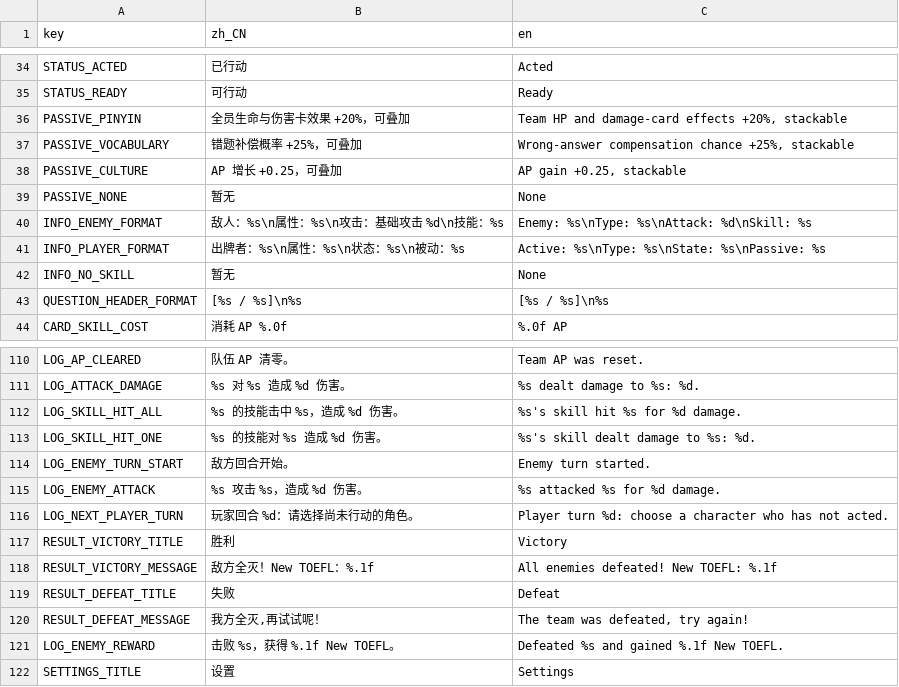
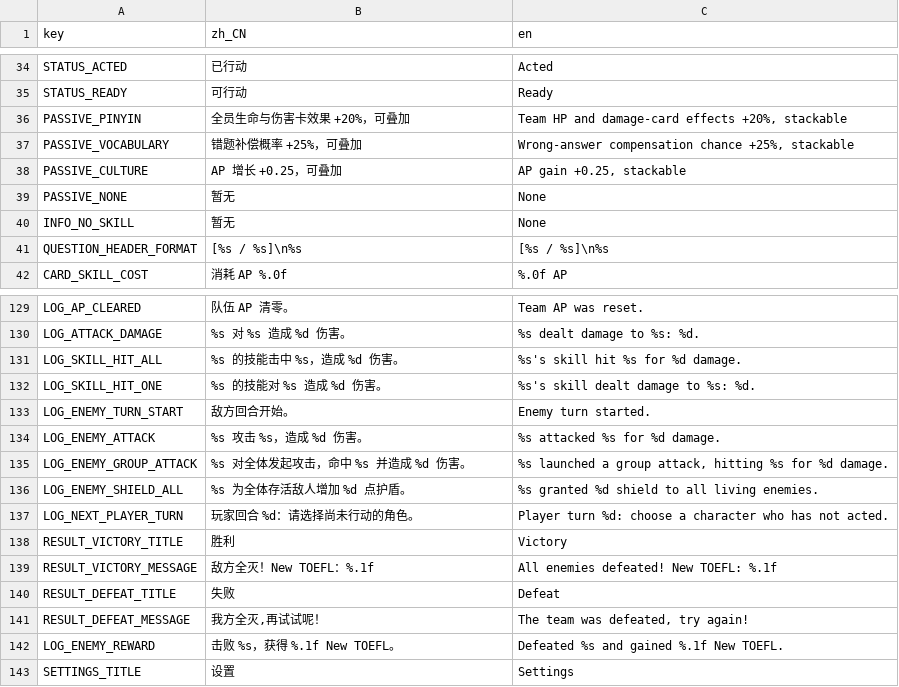
Before and after one commit to Tweet-META/CanCardsFreeBJNo.2, a CSV file: data/localization/translations.csv, drawn as a sheet; only a part is shown, gaps mark what is left out; the diff covers the shown part only.

Commit message:
Add AI rules, architecture, project context, and shield visualization

```diff
--- a/data/localization/translations.csv
+++ b/data/localization/translations.csv
@@ -39,4 +39,2 @@ key,zh_CN,en
 "PASSIVE_NONE","暂无","None"
-"INFO_ENEMY_FORMAT","敌人：%s\n属性：%s\n攻击：基础攻击 %d\n技能：%s","Enemy: %s\nType: %s\nAttack: %d\nSkill: %s"
-"INFO_PLAYER_FORMAT","出牌者：%s\n属性：%s\n状态：%s\n被动：%s","Active: %s\nType: %s\nState: %s\nPassive: %s"
 "INFO_NO_SKILL","暂无","None"
@@ -115,2 +134,4 @@ key,zh_CN,en
 "LOG_ENEMY_ATTACK","%s 攻击 %s，造成 %d 伤害。","%s attacked %s for %d damage."
+"LOG_ENEMY_GROUP_ATTACK","%s 对全体发起攻击，命中 %s 并造成 %d 伤害。","%s launched a group attack, hitting %s for %d damage."
+"LOG_ENEMY_SHIELD_ALL","%s 为全体存活敌人增加 %d 点护盾。","%s granted %d shield to all living enemies."
 "LOG_NEXT_PLAYER_TURN","玩家回合 %d：请选择尚未行动的角色。","Player turn %d: choose a character who has not acted."
```
Also changed, not shown: 21 added rows elsewhere in this file, 28 other files.
